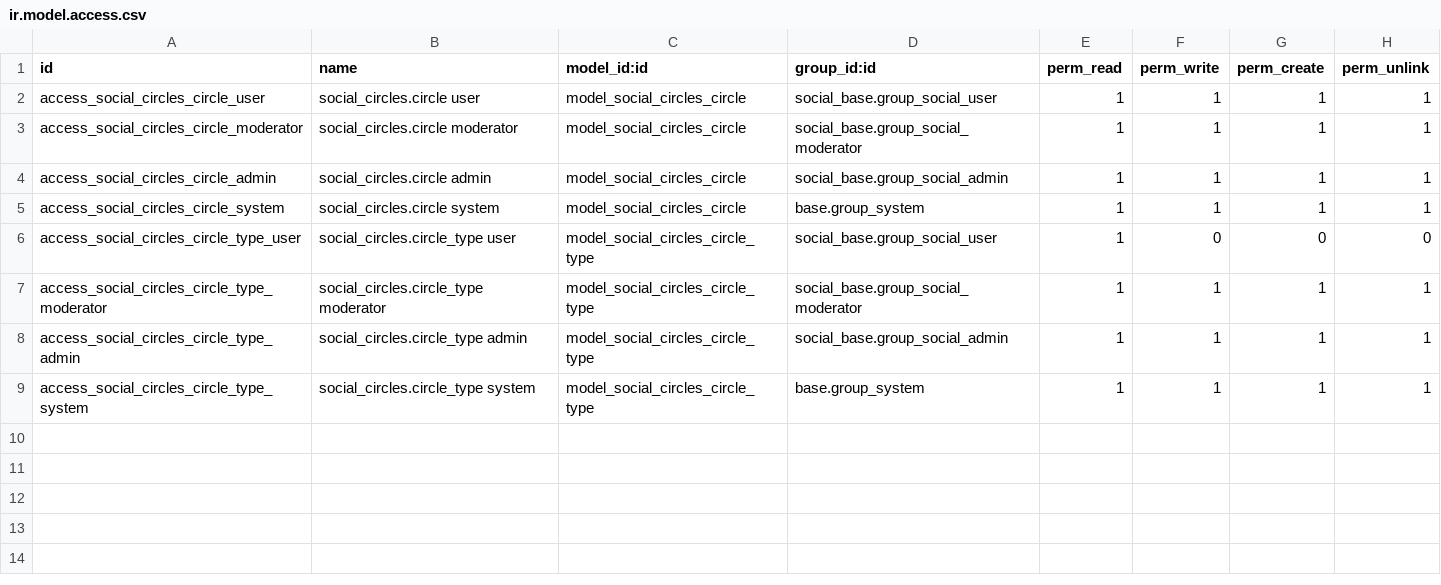
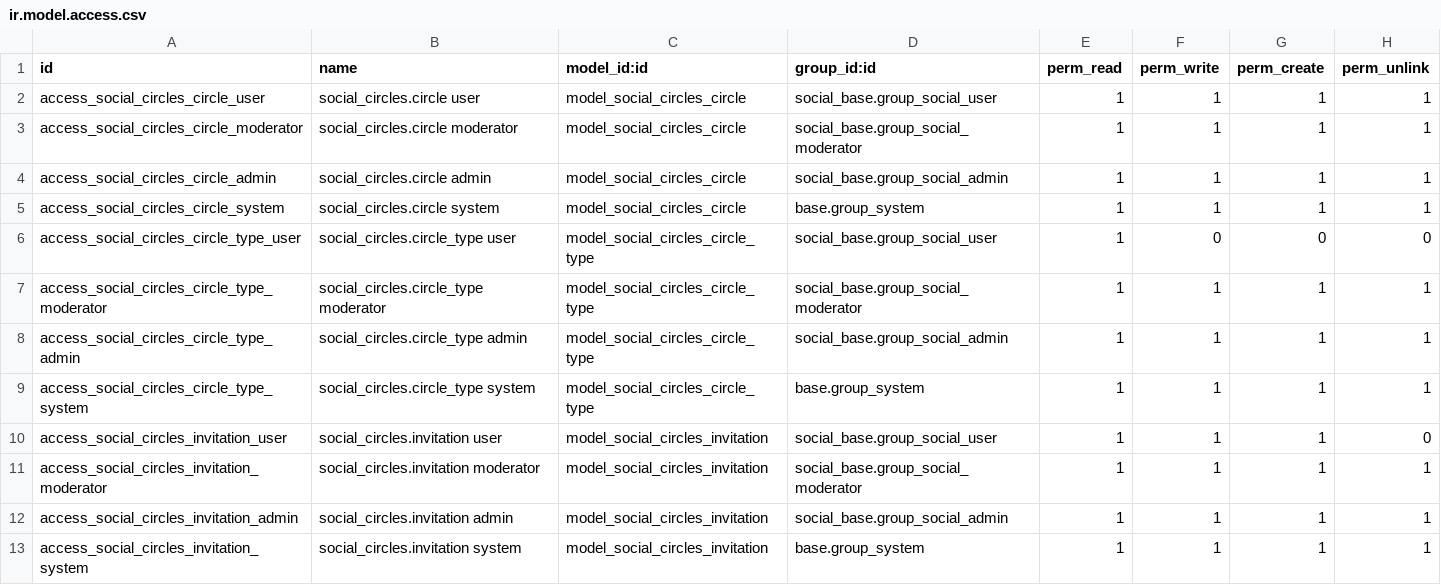
Before and after one commit to XtremXpert/diverse-social, a CSV file: social_circles/security/ir.model.access.csv, drawn as a sheet; the diff names each change by its address in the sheet, - before the commit and + after, or states it on an @@ line.

```diff
--- a/social_circles/security/ir.model.access.csv
+++ b/social_circles/security/ir.model.access.csv
+row 10: access_social_circles_invitation_user | social_circles.invitation user | model_social_circles_invitation | social_base.group_social_user | 1 | 1 | 1 | 0
+row 11: access_social_circles_invitation_moderator | social_circles.invitation moderator | model_social_circles_invitation | social_base.group_social_moderator | 1 | 1 | 1 | 1
+row 12: access_social_circles_invitation_admin | social_circles.invitation admin | model_social_circles_invitation | social_base.group_social_admin | 1 | 1 | 1 | 1
+row 13: access_social_circles_invitation_system | social_circles.invitation system | model_social_circles_invitation | base.group_system | 1 | 1 | 1 | 1
```
Also changed, not shown: 11 other files.
